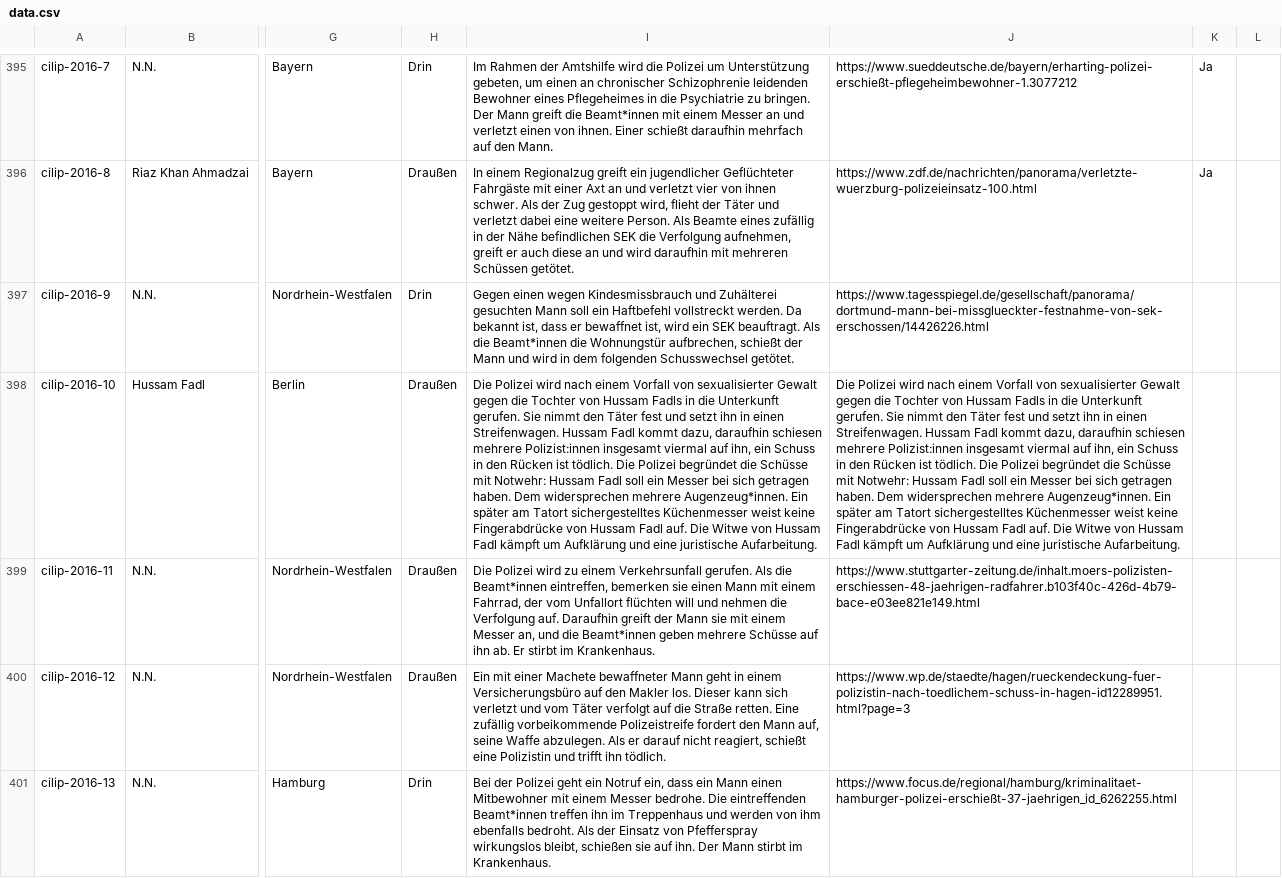
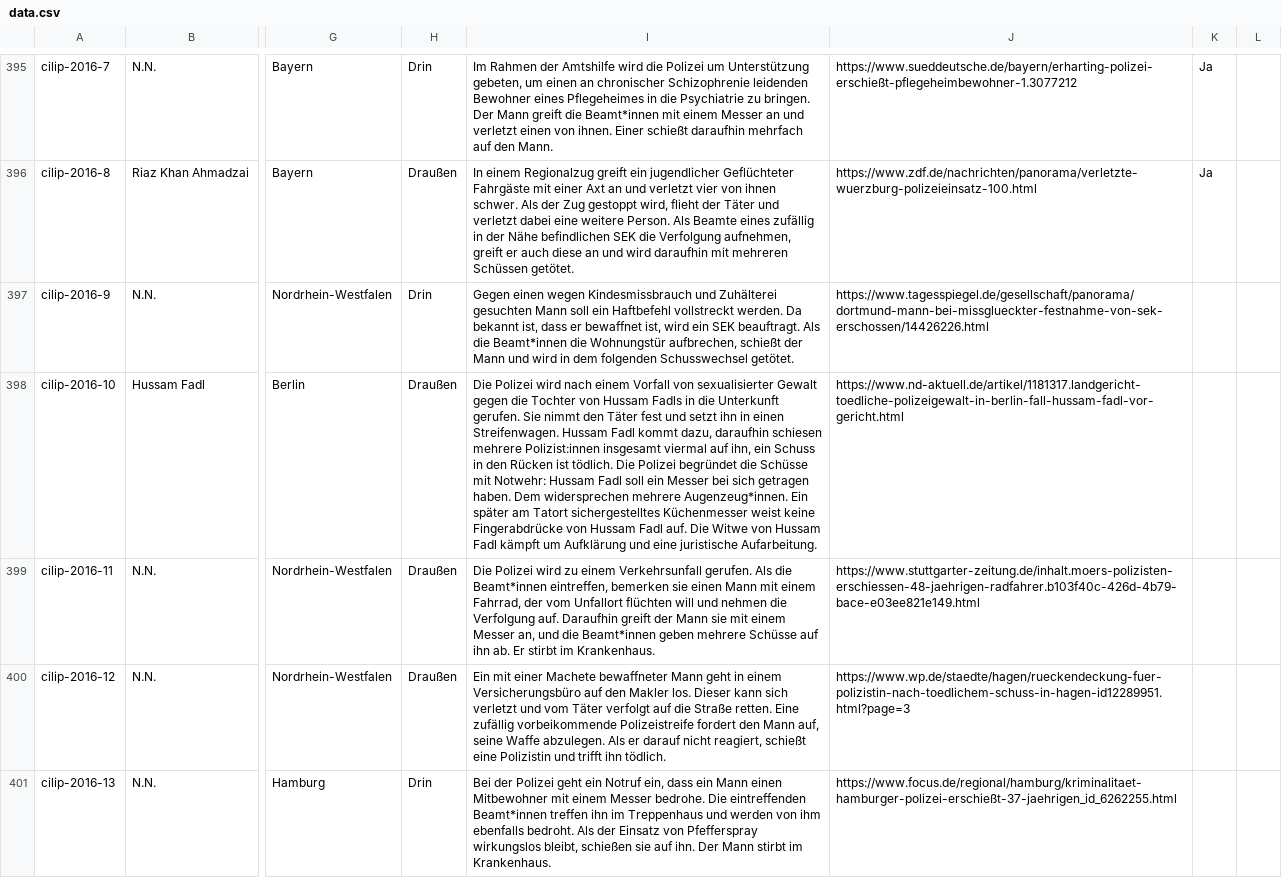
Before and after one commit to cilip-de/polizeischuesse.cilip.de, a CSV file: public/data.csv, drawn as a sheet; only a part is shown, gaps mark what is left out; the diff names each change by its address in the sheet, - before the commit and + after, or states it on an @@ line.

Commit message:
Flat: latest data (2024-10-29T15:39:08.689Z) {   "date": "2024-10-29T15:39:08.689Z",   "files": [     {       "name": "public/data.csv",       "deltaBytes": -531     }   ] }

```diff
--- a/public/data.csv
+++ b/public/data.csv
-J398: Die Polizei wird nach einem Vorfall von sexualisierter Gewalt gegen die Tochter von Hussam Fadls in die Unterkunft gerufen. Sie nimmt den Täter fest und setzt ihn in einen Streifenwagen. Hussam Fadl kommt dazu, daraufhin schiesen mehrere Polizist:innen insgesamt viermal auf ihn, ein Schuss in den Rücken ist tödlich. Die Polizei begründet die Schüsse mit Notwehr: Hussam Fadl soll ein Messer bei sich getragen haben. Dem widersprechen mehrere Augenzeug*innen. Ein später am Tatort sichergestelltes Küchenmesser weist keine Fingerabdrücke von Hussam Fadl auf. Die Witwe von Hussam Fadl kämpft um Aufklärung und eine juristische Aufarbeitung.
+J398: https://www.nd-aktuell.de/artikel/1181317.landgericht-toedliche-polizeigewalt-in-berlin-fall-hussam-fadl-vor-gericht.html
```
